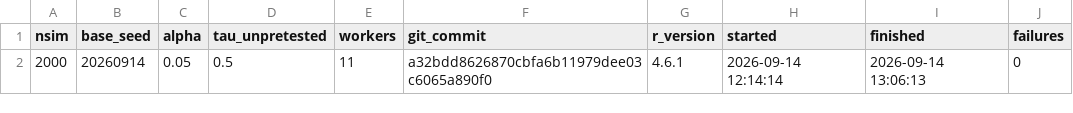
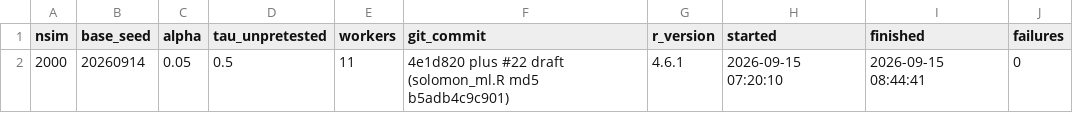
Before and after one commit to JUhalt/solomonR, a CSV file: vignettes/articles/ml-validation/run-information.csv, drawn as a sheet.

```diff
--- a/vignettes/articles/ml-validation/run-information.csv
+++ b/vignettes/articles/ml-validation/run-information.csv
@@ -1,2 +1,2 @@
 "nsim","base_seed","alpha","tau_unpretested","workers","git_commit","r_version","started","finished","failures"
-2000,20260914,0.05,0.5,11,"a32bdd8626870cbfa6b11979dee03c6065a890f0","4.6.1","2026-09-14 12:14:14","2026-09-14 13:06:13",0
+2000,20260914,0.05,0.5,11,"4e1d820 plus #22 draft (solomon_ml.R md5 b5adb4c9c901)","4.6.1","2026-09-15 07:20:10","2026-09-15 08:44:41",0
```
Also changed, not shown: 18 other files.
